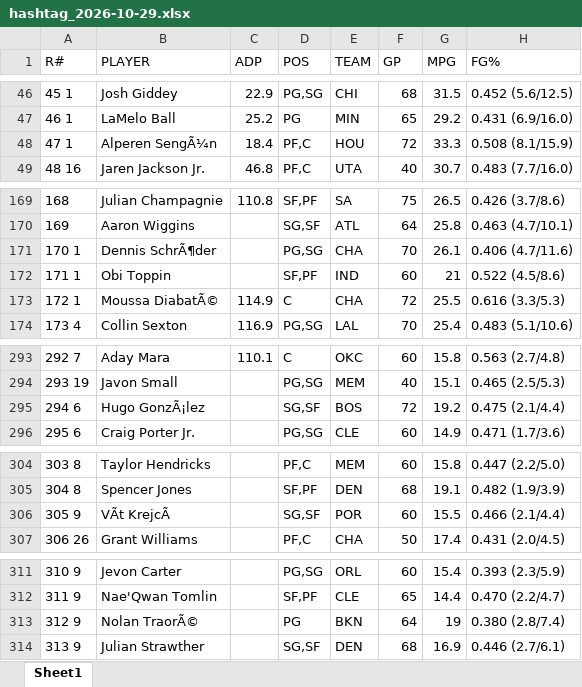
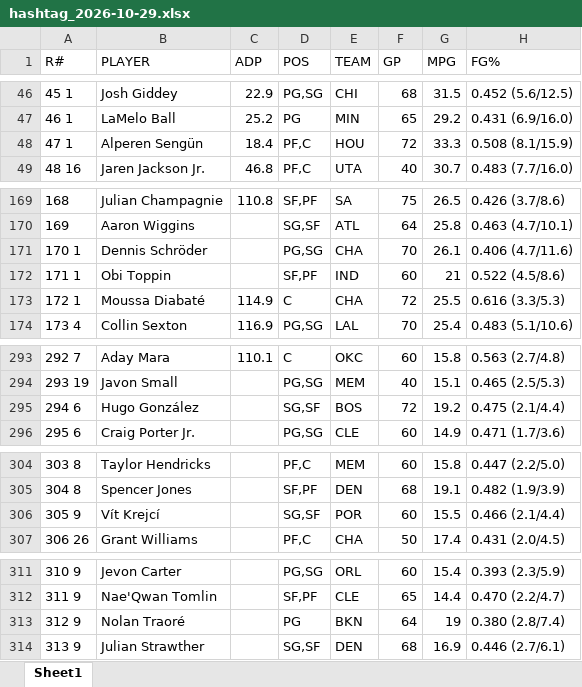
Before and after one commit to Sanctumx/FantasyBBall, an Excel workbook: src/data/hashtag_2026-10-29.xlsx, sheet Sheet1, drawn as a sheet; only a part is shown, gaps mark what is left out; values as stored, in another font and other column widths than the file's, no borders; the diff covers the shown part only; the diff names each change by its address in the sheet, - before the commit and + after, or states it on an @@ line.

```diff
--- a/src/data/hashtag_2026-10-29.xlsx (sheet Sheet1)
+++ b/src/data/hashtag_2026-10-29.xlsx (sheet Sheet1)
-B48 (PLAYER): Alperen SengÃ¼n
+B48 (PLAYER): Alperen Sengün
-B171 (PLAYER): Dennis SchrÃ¶der
+B171 (PLAYER): Dennis Schröder
-B173 (PLAYER): Moussa DiabatÃ©
+B173 (PLAYER): Moussa Diabaté
-B295 (PLAYER): Hugo GonzÃ¡lez
+B295 (PLAYER): Hugo González
-B306 (PLAYER): VÃt KrejcÃ
+B306 (PLAYER): Vít Krejcí
-B313 (PLAYER): Nolan TraorÃ©
+B313 (PLAYER): Nolan Traoré
```
Also changed, not shown: 2 edited cells elsewhere in this sheet, 2 other files.
